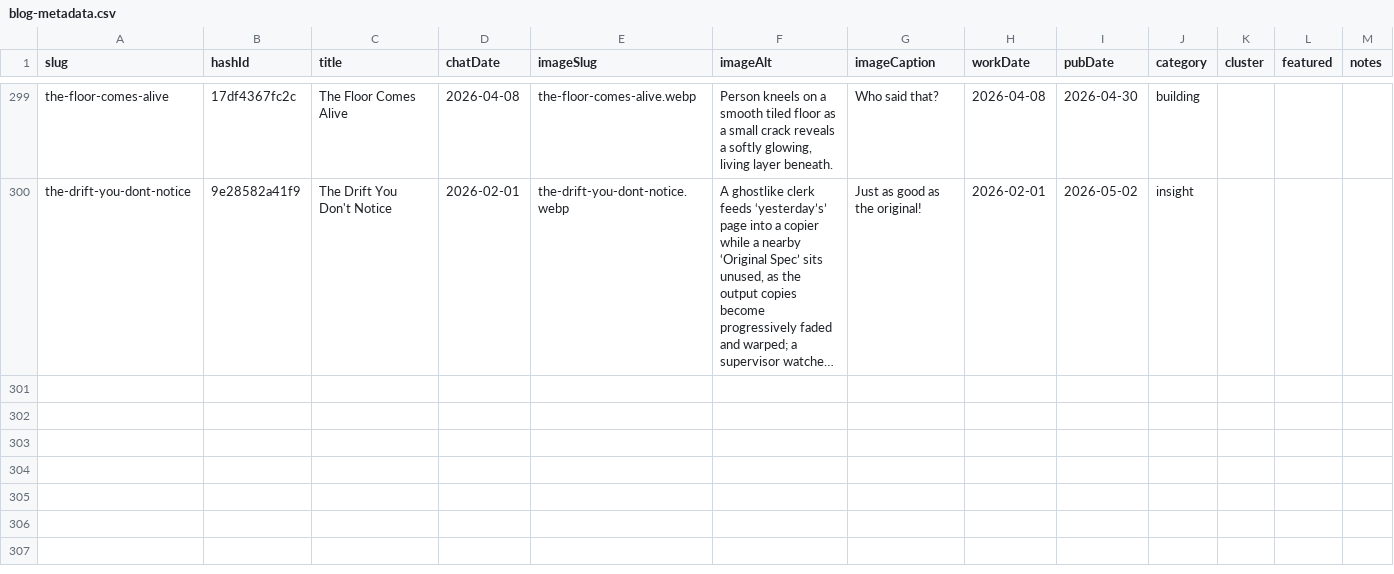
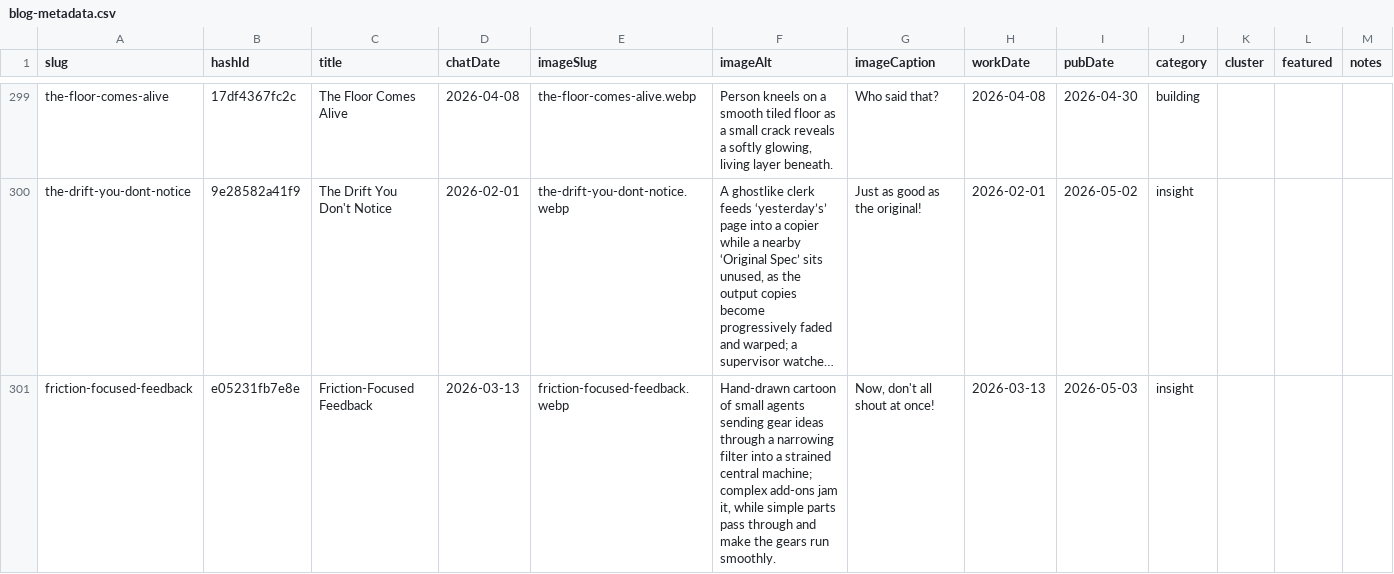
Before and after one commit to mediajunkie/piper-morgan-website, a CSV file: data/blog-metadata.csv, drawn as a sheet; only a part is shown, gaps mark what is left out; long unchanged cells end in …; the diff names each change by its address in the sheet, - before the commit and + after, or states it on an @@ line.

Commit message:
Add blog post: Friction-Focused Feedback

```diff
--- a/data/blog-metadata.csv
+++ b/data/blog-metadata.csv
+row 301: friction-focused-feedback | e05231fb7e8e | Friction-Focused Feedback | 2026-03-13 | friction-focused-feedback.webp | Hand-drawn cartoon of small agents sending gear ideas through a narrowing filter into a strained central machine; complex add-ons jam it, while simple parts pass through and make the gears run smoothly. | Now, don't all shout at once! | 2026-03-13 | 2026-05-03 | insight
```
Also changed, not shown: 3 other files.
